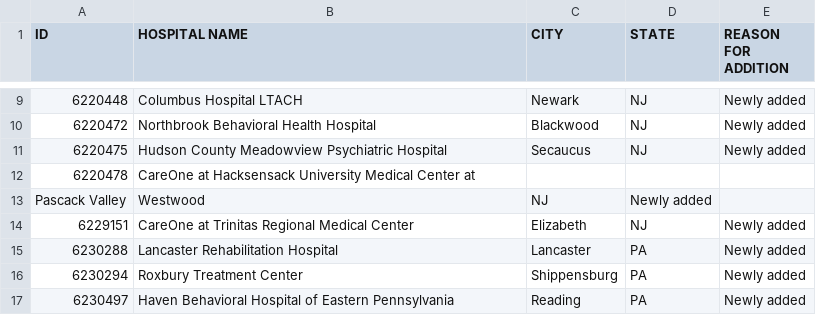
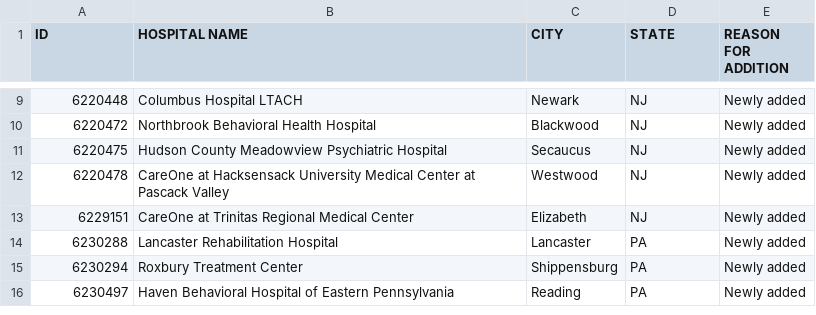
Before and after one commit to imccart/aha-data, a CSV file: data/temp/change_Reg Add_2017.csv, drawn as a sheet; only a part is shown, gaps mark what is left out.

Commit message:
fix bug in pdf2table

```diff
--- a/data/temp/change_Reg Add_2017.csv
+++ b/data/temp/change_Reg Add_2017.csv
@@ -11,4 +11,3 @@ ID,HOSPITAL NAME,CITY,STATE,REASON FOR ADDITION
 6220475,Hudson County Meadowview Psychiatric Hospital,Secaucus,NJ,Newly added
-6220478,CareOne at Hacksensack University Medical Center at
-Pascack Valley,Westwood,NJ,Newly added
+6220478,CareOne at Hacksensack University Medical Center at Pascack Valley,Westwood,NJ,Newly added
 6229151,CareOne at Trinitas Regional Medical Center,Elizabeth,NJ,Newly added
```
Also changed, not shown: data/temp/change_Reg Del_2019.csv, 2 other files.
